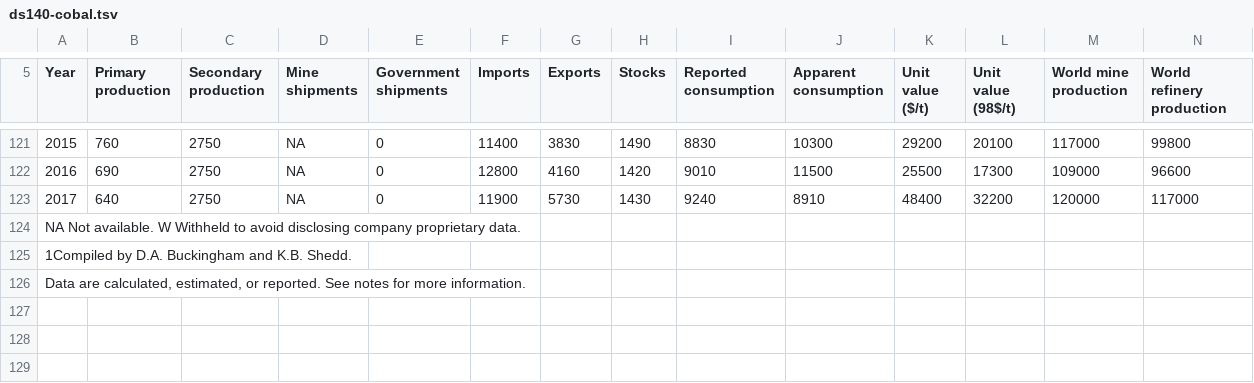
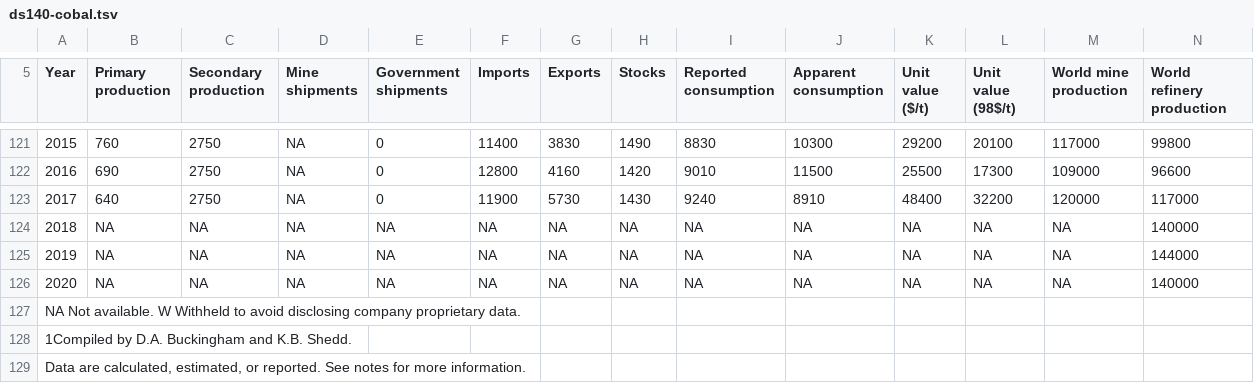
Before and after one commit to peterhil/ninhursag-api, a TSV file: app/static/data/tsv/ds140-cobal.tsv, drawn as a sheet; only a part is shown, gaps mark what is left out; the diff names each change by its address in the sheet, - before the commit and + after, or states it on an @@ line.

Commit message:
Update reserve estimates and world production data from antimony to copper using 2021 and older USGS MCS reports

```diff
--- a/app/static/data/tsv/ds140-cobal.tsv
+++ b/app/static/data/tsv/ds140-cobal.tsv
+row 124: 2018 | NA | NA | NA | NA | NA | NA | NA | NA | NA | NA | NA | NA | 140000
+row 125: 2019 | NA | NA | NA | NA | NA | NA | NA | NA | NA | NA | NA | NA | 144000
+row 126: 2020 | NA | NA | NA | NA | NA | NA | NA | NA | NA | NA | NA | NA | 140000
```
Also changed, not shown: app/static/data/tsv/ds140-antim.tsv, app/static/data/tsv/ds140-bauxi-Alumina.tsv, 11 other files.
